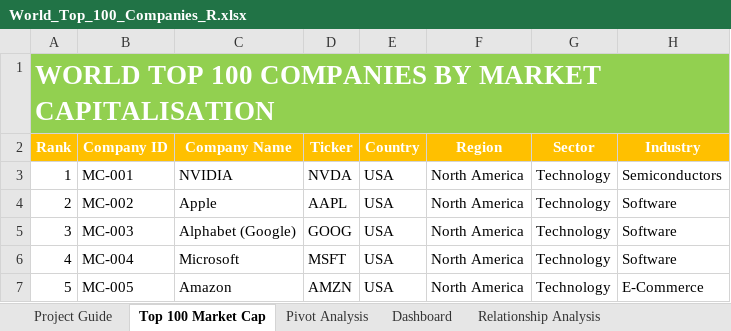
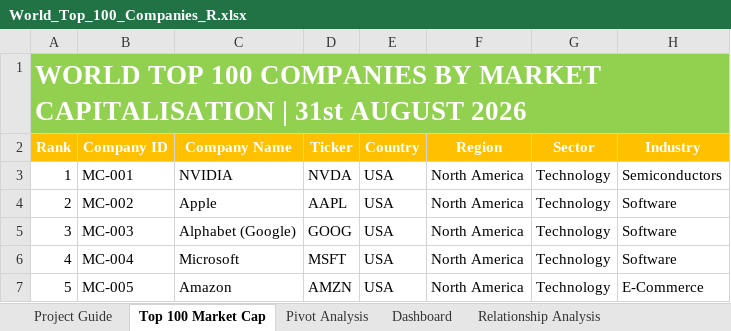
Before and after one commit to fryohatfield/WORLD_TOP_100_COMPANIES_MARKET_CAP_ANALYSIS, an Excel workbook: World_Top_100_Companies_R.xlsx, sheet Top 100 Market Cap, drawn as a sheet; only a part is shown; values as stored, in another font and other column widths than the file's, no borders; table styles not drawn; the diff names each change by its address in the sheet, - before the commit and + after, or states it on an @@ line.

Commit message:
Add files via upload

```diff
--- a/World_Top_100_Companies_R.xlsx (sheet Top 100 Market Cap)
+++ b/World_Top_100_Companies_R.xlsx (sheet Top 100 Market Cap)
-A1 (Rank): …MARKET CAPITALISATION
+A1 (Rank): …MARKET CAPITALISATION | 31st AUGUST 2026
```
